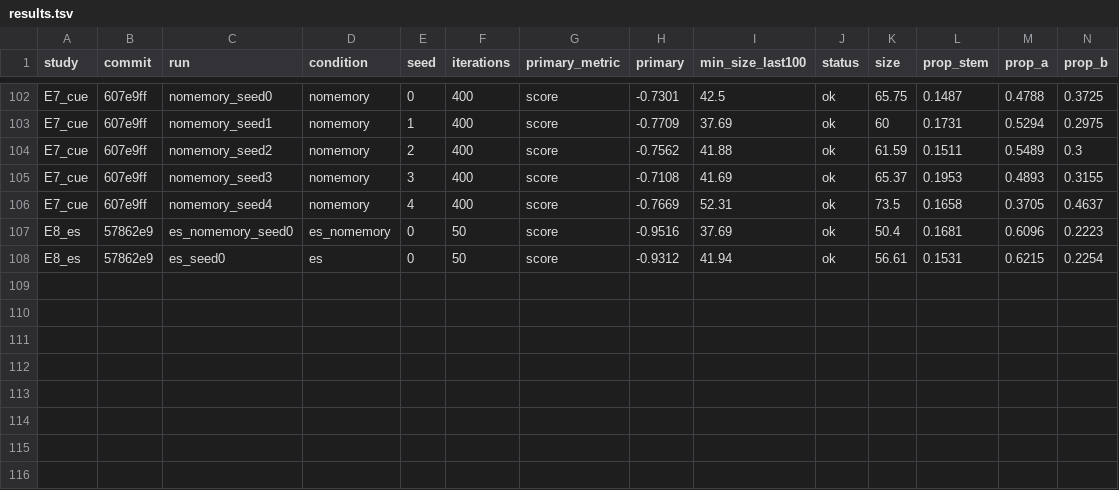
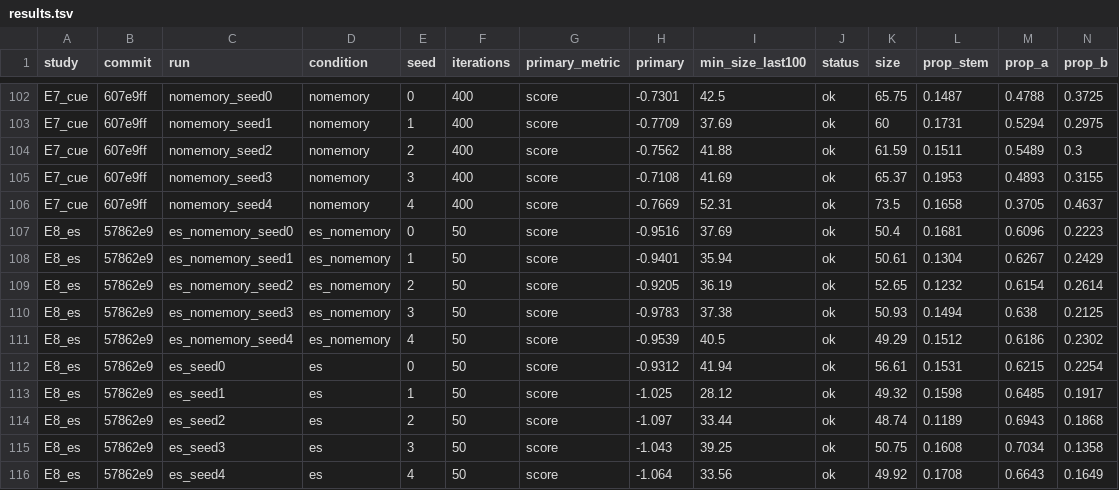
Before and after one commit to krenusz/cellware, a TSV file: experiments/results.tsv, drawn as a sheet; only a part is shown, gaps mark what is left out; rows hold the shown columns only; the diff names each change by its address in the sheet, - before the commit and + after, or states it on an @@ line.

```diff
--- a/experiments/results.tsv
+++ b/experiments/results.tsv
+row 108: E8_es | 57862e9 | es_nomemory_seed1 | es_nomemory | 1 | 50 | score | -0.9401 | 35.94 | ok | 50.61 | 0.1304 | 0.6267 | 0.2429
+row 109: E8_es | 57862e9 | es_nomemory_seed2 | es_nomemory | 2 | 50 | score | -0.9205 | 36.19 | ok | 52.65 | 0.1232 | 0.6154 | 0.2614
+row 110: E8_es | 57862e9 | es_nomemory_seed3 | es_nomemory | 3 | 50 | score | -0.9783 | 37.38 | ok | 50.93 | 0.1494 | 0.638 | 0.2125
+row 111: E8_es | 57862e9 | es_nomemory_seed4 | es_nomemory | 4 | 50 | score | -0.9539 | 40.5 | ok | 49.29 | 0.1512 | 0.6186 | 0.2302
+row 113: E8_es | 57862e9 | es_seed1 | es | 1 | 50 | score | -1.025 | 28.12 | ok | 49.32 | 0.1598 | 0.6485 | 0.1917
+row 114: E8_es | 57862e9 | es_seed2 | es | 2 | 50 | score | -1.097 | 33.44 | ok | 48.74 | 0.1189 | 0.6943 | 0.1868
+row 115: E8_es | 57862e9 | es_seed3 | es | 3 | 50 | score | -1.043 | 39.25 | ok | 50.75 | 0.1608 | 0.7034 | 0.1358
+row 116: E8_es | 57862e9 | es_seed4 | es | 4 | 50 | score | -1.064 | 33.56 | ok | 49.92 | 0.1708 | 0.6643 | 0.1649
```
Also changed, not shown: 6 other files.
